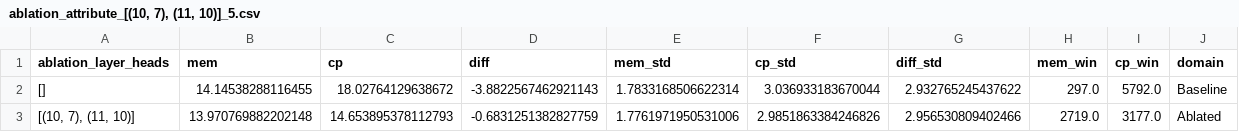
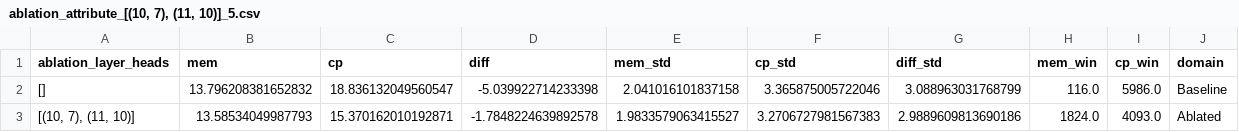
Before and after one commit to asendotsinski/comp-mech-generalizability, a CSV file: results/copyVSfact_Review/attention_modification/gpt2_full_downsampled/ablation_attribute_[(10, 7), (11, 10)]_5.csv, drawn as a sheet.

```diff
--- a/results/copyVSfact_Review/attention_modification/gpt2_full_downsampled/ablation_attribute_[(10, 7), (11, 10)]_5.csv
+++ b/results/copyVSfact_Review/attention_modification/gpt2_full_downsampled/ablation_attribute_[(10, 7), (11, 10)]_5.csv
@@ -1,3 +1,3 @@
 ablation_layer_heads,mem,cp,diff,mem_std,cp_std,diff_std,mem_win,cp_win,domain
-[],14.14538288116455,18.02764129638672,-3.8822567462921143,1.7833168506622314,3.036933183670044,2.932765245437622,297.0,5792.0,Baseline
-"[(10, 7), (11, 10)]",13.970769882202148,14.653895378112793,-0.6831251382827759,1.7761971950531006,2.9851863384246826,2.956530809402466,2719.0,3177.0,Ablated
+[],13.796208381652832,18.836132049560547,-5.039922714233398,2.041016101837158,3.365875005722046,3.088963031768799,116.0,5986.0,Baseline
+"[(10, 7), (11, 10)]",13.58534049987793,15.370162010192871,-1.7848224639892578,1.9833579063415527,3.2706727981567383,2.9889609813690186,1824.0,4093.0,Ablated
```
Also changed, not shown: results/copyVSfact_Assess/attention_modification/gpt2_full_downsampled/ablation_attribute_[(10, 7), (11, 10)]_5.csv, results/copyVSfact_Fact Check/attention_modification/gpt2_full_downsampled/ablation_attribute_[(10, 7), (11, 10)]_5.csv, 10 other files.
